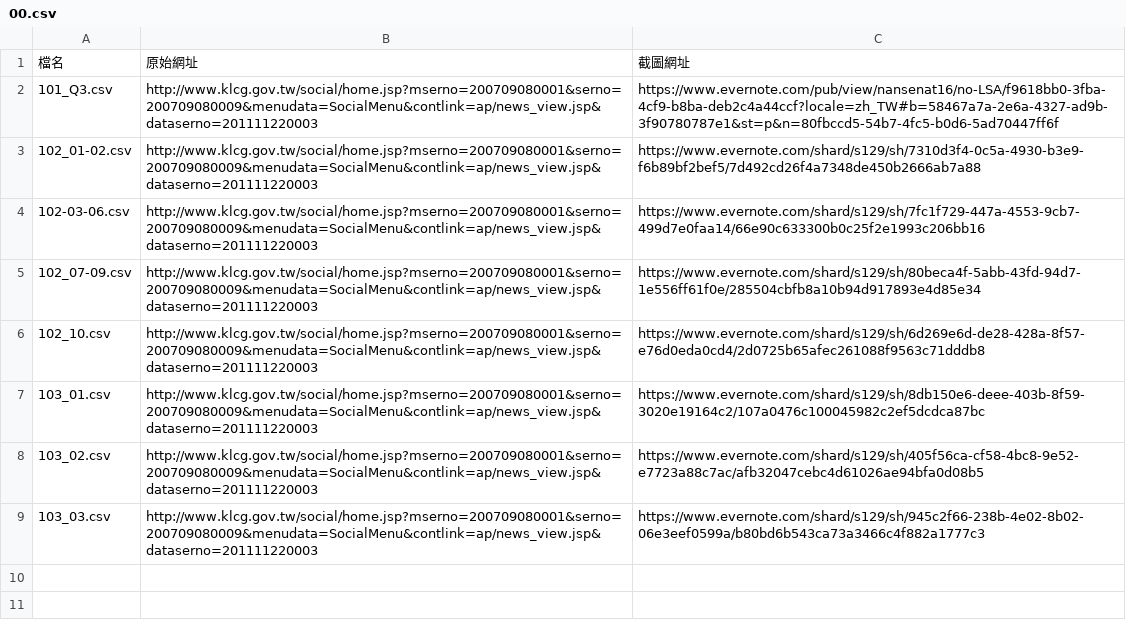
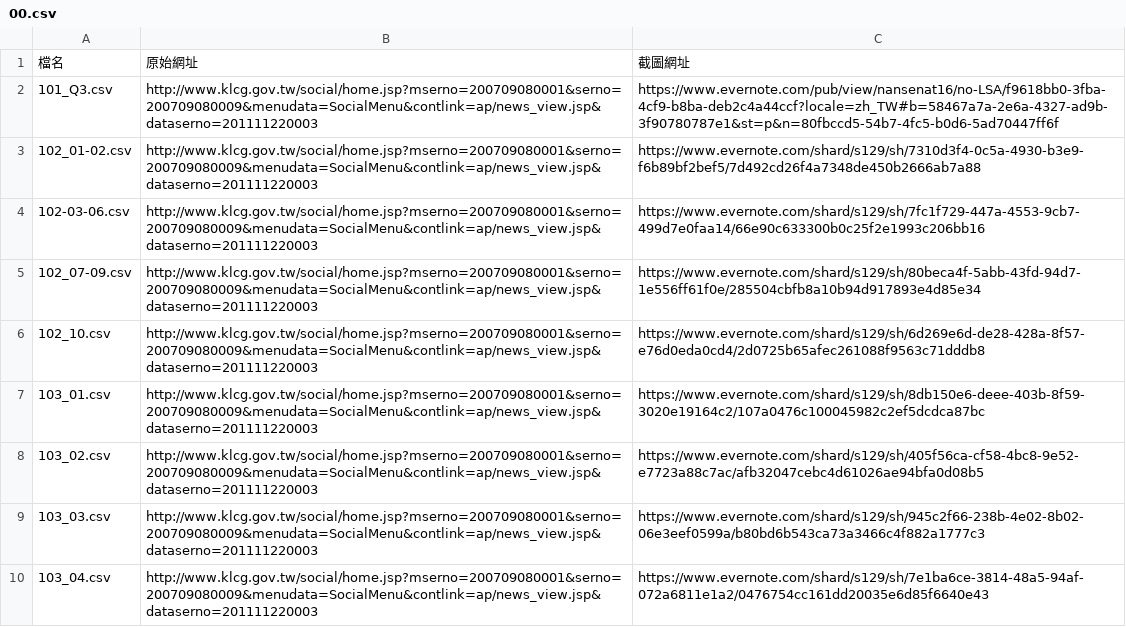
Before and after one commit to nansenat16/LSA-CSV, a CSV file: source/00.csv, drawn as a sheet; the diff names each change by its address in the sheet, - before the commit and + after, or states it on an @@ line.

```diff
--- a/source/00.csv
+++ b/source/00.csv
+row 10: 103_04.csv | http://www.klcg.gov.tw/social/home.jsp?mserno=200709080001&serno=200709080009&menudata=SocialMenu&contlink=ap/news_view.jsp&dataserno=201111220003 | https://www.evernote.com/shard/s129/sh/7e1ba6ce-3814-48a5-94af-072a6811e1a2/0476754cc161dd20035e6d85f6640e43
```
Also changed, not shown: 1 other file.
